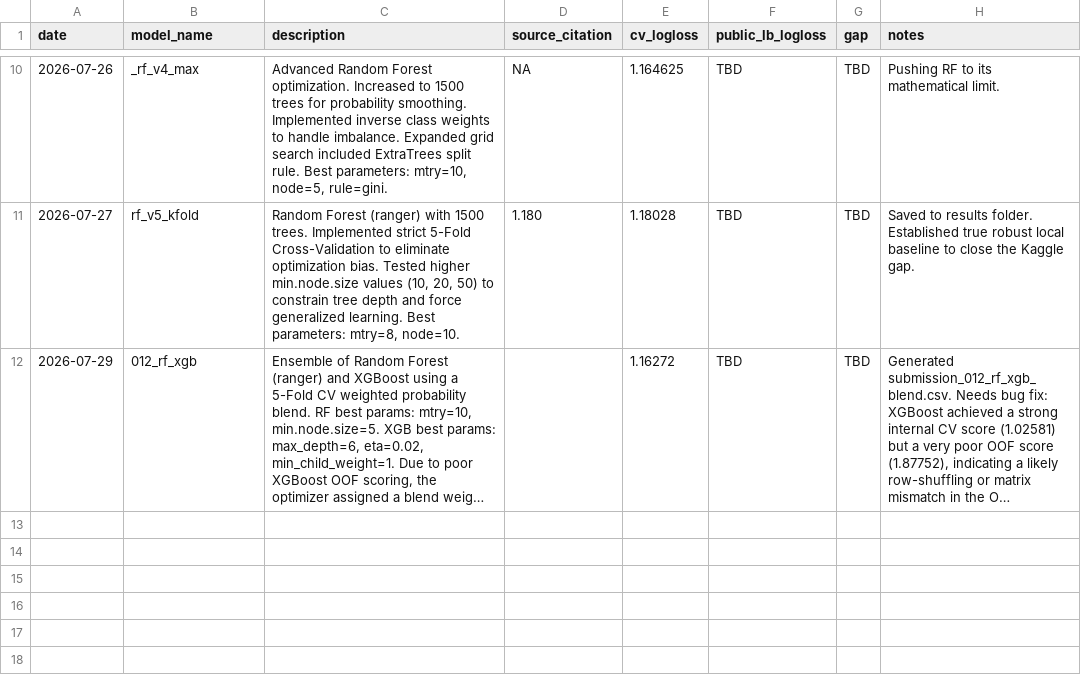
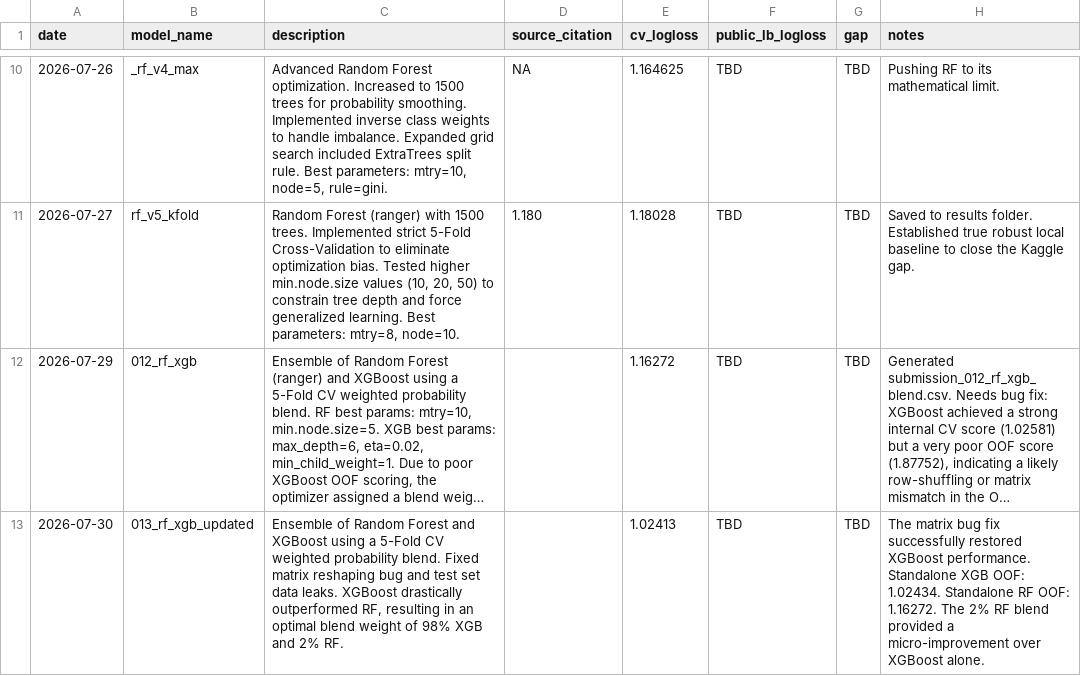
Before and after one commit to froyosng/kagglecomp, a CSV file: submissions_log.csv, drawn as a sheet; only a part is shown, gaps mark what is left out; long unchanged cells end in …; the diff names each change by its address in the sheet, - before the commit and + after, or states it on an @@ line.

```diff
--- a/submissions_log.csv
+++ b/submissions_log.csv
+row 13: 2026-07-30 | 013_rf_xgb_updated | Ensemble of Random Forest and XGBoost using a 5-Fold CV weighted probability blend. Fixed matrix reshaping bug and test set data leaks. XGBoost drastically outperformed RF, resulting in an optimal blend weight of 98% XGB and 2% RF. |  | 1.02413 | TBD | TBD | The matrix bug fix successfully restored XGBoost performance. Standalone XGB OOF: 1.02434. Standalone RF OOF: 1.16272. The 2% RF blend provided a micro-improvement over XGBoost alone.
```
Also changed, not shown: 2 other files.
